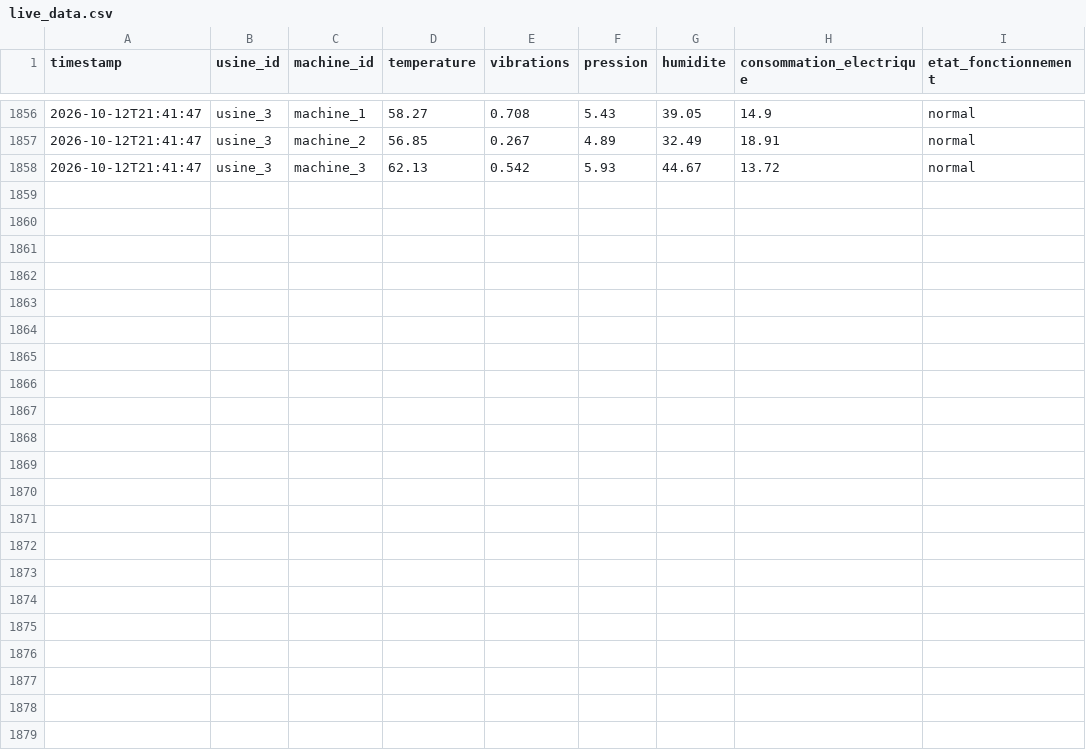
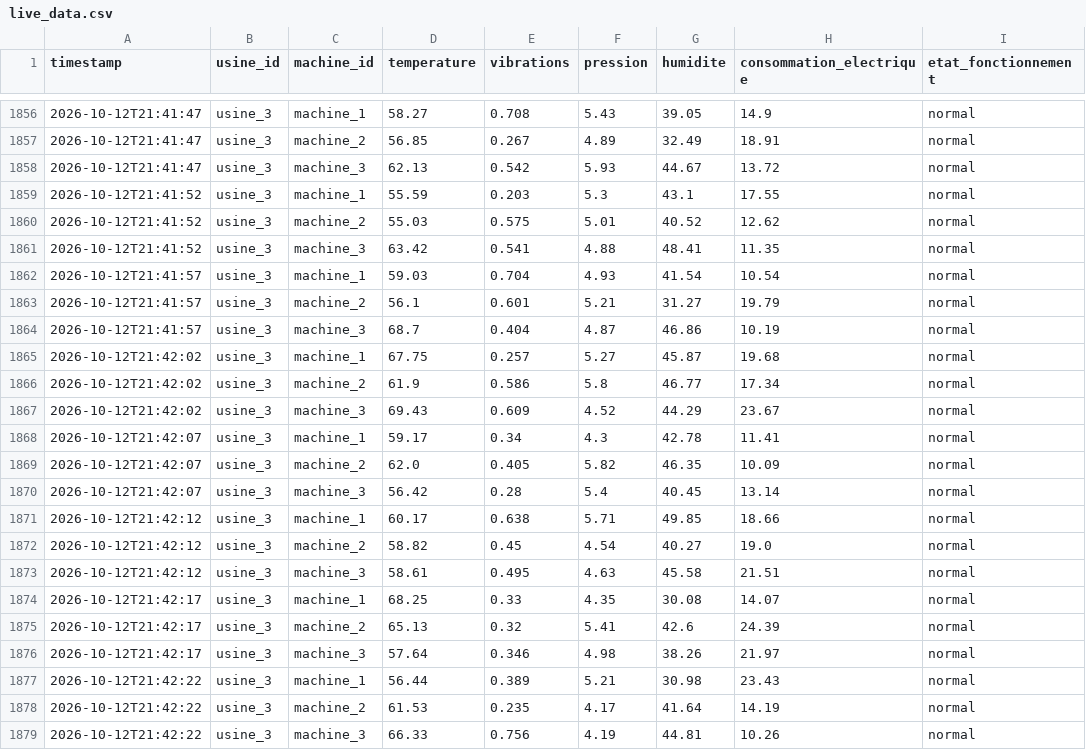
Before and after one commit to ZoubairGarma/DataSpace, a CSV file: Simulation_Usine/data/usine_3/live_data.csv, drawn as a sheet; only a part is shown, gaps mark what is left out.

```diff
--- a/Simulation_Usine/data/usine_3/live_data.csv
+++ b/Simulation_Usine/data/usine_3/live_data.csv
@@ -1858 +1858,22 @@ timestamp,usine_id,machine_id,temperature,vibrations,pression,humidite,consommat
 2026-10-12T21:41:47,usine_3,machine_3,62.13,0.542,5.93,44.67,13.72,normal
+2026-10-12T21:41:52,usine_3,machine_1,55.59,0.203,5.3,43.1,17.55,normal
+2026-10-12T21:41:52,usine_3,machine_2,55.03,0.575,5.01,40.52,12.62,normal
+2026-10-12T21:41:52,usine_3,machine_3,63.42,0.541,4.88,48.41,11.35,normal
+2026-10-12T21:41:57,usine_3,machine_1,59.03,0.704,4.93,41.54,10.54,normal
+2026-10-12T21:41:57,usine_3,machine_2,56.1,0.601,5.21,31.27,19.79,normal
+2026-10-12T21:41:57,usine_3,machine_3,68.7,0.404,4.87,46.86,10.19,normal
+2026-10-12T21:42:02,usine_3,machine_1,67.75,0.257,5.27,45.87,19.68,normal
+2026-10-12T21:42:02,usine_3,machine_2,61.9,0.586,5.8,46.77,17.34,normal
+2026-10-12T21:42:02,usine_3,machine_3,69.43,0.609,4.52,44.29,23.67,normal
+2026-10-12T21:42:07,usine_3,machine_1,59.17,0.34,4.3,42.78,11.41,normal
+2026-10-12T21:42:07,usine_3,machine_2,62.0,0.405,5.82,46.35,10.09,normal
+2026-10-12T21:42:07,usine_3,machine_3,56.42,0.28,5.4,40.45,13.14,normal
+2026-10-12T21:42:12,usine_3,machine_1,60.17,0.638,5.71,49.85,18.66,normal
+2026-10-12T21:42:12,usine_3,machine_2,58.82,0.45,4.54,40.27,19.0,normal
+2026-10-12T21:42:12,usine_3,machine_3,58.61,0.495,4.63,45.58,21.51,normal
+2026-10-12T21:42:17,usine_3,machine_1,68.25,0.33,4.35,30.08,14.07,normal
+2026-10-12T21:42:17,usine_3,machine_2,65.13,0.32,5.41,42.6,24.39,normal
+2026-10-12T21:42:17,usine_3,machine_3,57.64,0.346,4.98,38.26,21.97,normal
+2026-10-12T21:42:22,usine_3,machine_1,56.44,0.389,5.21,30.98,23.43,normal
+2026-10-12T21:42:22,usine_3,machine_2,61.53,0.235,4.17,41.64,14.19,normal
+2026-10-12T21:42:22,usine_3,machine_3,66.33,0.756,4.19,44.81,10.26,normal
```
Also changed, not shown: Simulation_Usine/data/usine_1/live_data.csv, Simulation_Usine/data/usine_2/live_data.csv.
